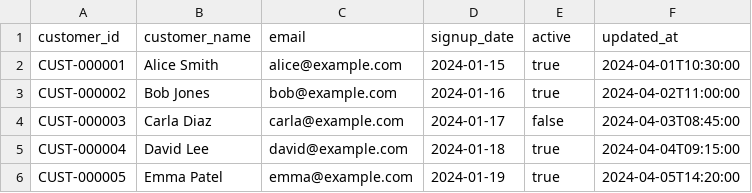
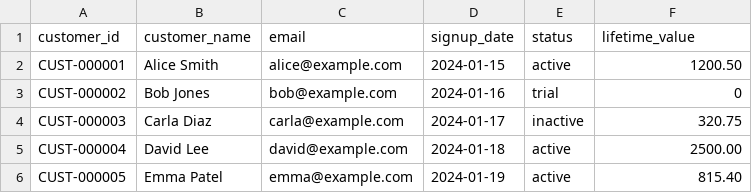
Before and after one commit to aojrzynski/data-contract-review-agent, a CSV file: sample_data/customers/customers_valid.csv, drawn as a sheet.

Commit message:
Stabilize customer validate demo samples and integration tests

```diff
--- a/sample_data/customers/customers_valid.csv
+++ b/sample_data/customers/customers_valid.csv
@@ -1,6 +1,6 @@
-customer_id,customer_name,email,signup_date,active,updated_at
-CUST-000001,Alice Smith,alice@example.com,2024-01-15,true,2024-04-01T10:30:00
-CUST-000002,Bob Jones,bob@example.com,2024-01-16,true,2024-04-02T11:00:00
-CUST-000003,Carla Diaz,carla@example.com,2024-01-17,false,2024-04-03T08:45:00
-CUST-000004,David Lee,david@example.com,2024-01-18,true,2024-04-04T09:15:00
-CUST-000005,Emma Patel,emma@example.com,2024-01-19,true,2024-04-05T14:20:00
+customer_id,customer_name,email,signup_date,status,lifetime_value
+CUST-000001,Alice Smith,alice@example.com,2024-01-15,active,1200.50
+CUST-000002,Bob Jones,bob@example.com,2024-01-16,trial,0
+CUST-000003,Carla Diaz,carla@example.com,2024-01-17,inactive,320.75
+CUST-000004,David Lee,david@example.com,2024-01-18,active,2500.00
+CUST-000005,Emma Patel,emma@example.com,2024-01-19,active,815.40
```
Also changed, not shown: 5 other files.
